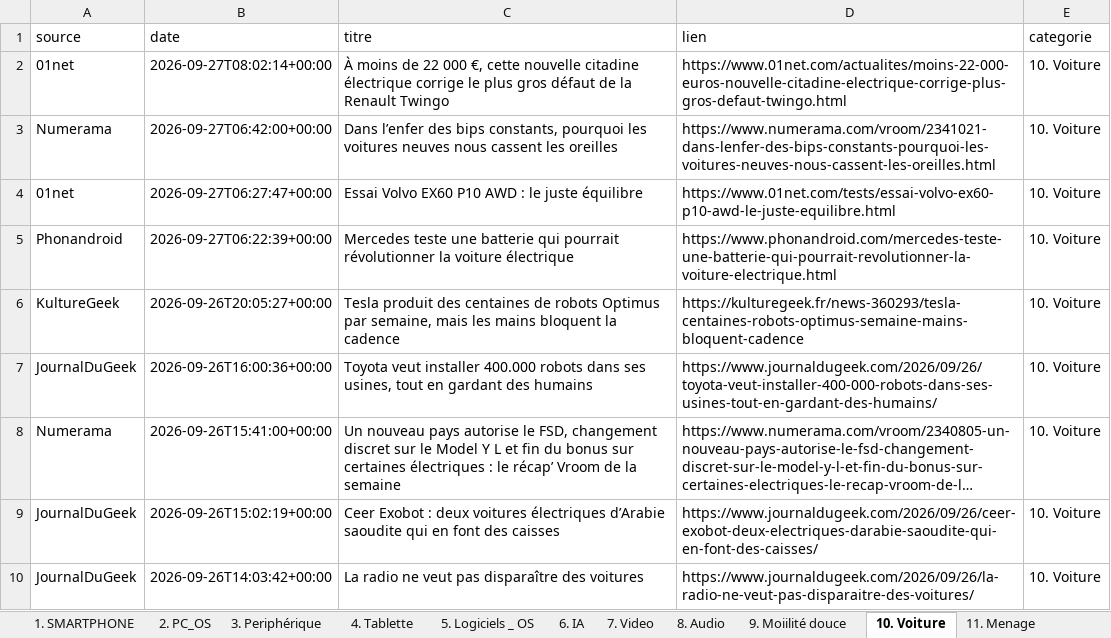
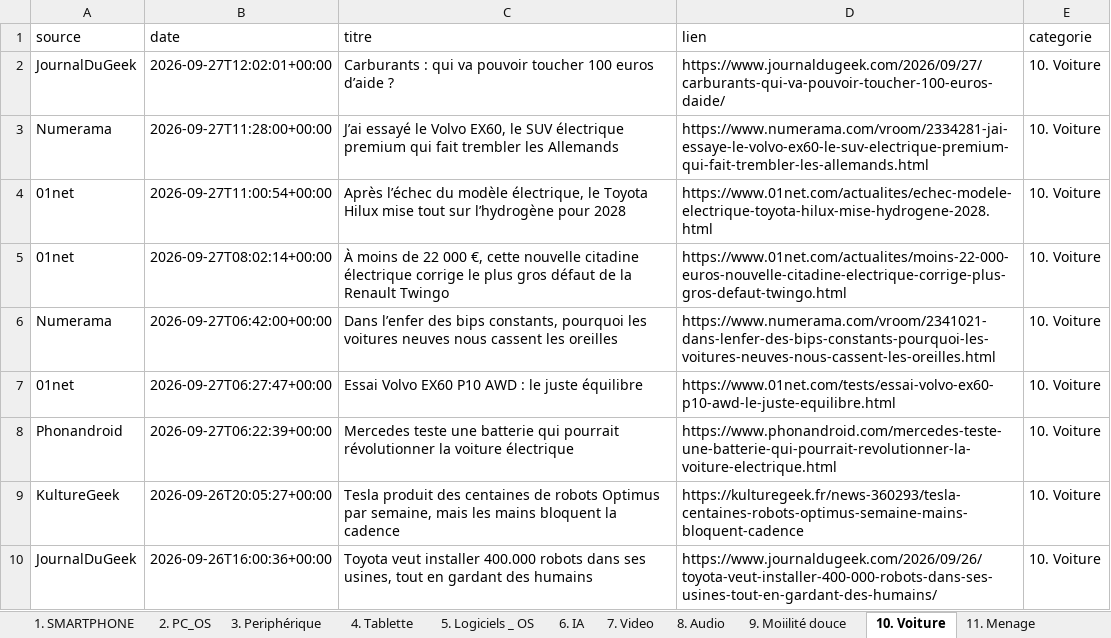
Before and after one commit to djhadef-star/rss-categories, an Excel workbook: output/rss_history_2.xlsx, sheet 10. Voiture, drawn as a sheet; only a part is shown; the shorter side is filled out with more unchanged rows; long unchanged cells end in …; values as stored, in another font and other column widths than the file's, no borders; the diff names each change by its address in the sheet, - before the commit and + after, or states it on an @@ line.

```diff
--- a/output/rss_history_2.xlsx (sheet 10. Voiture)
+++ b/output/rss_history_2.xlsx (sheet 10. Voiture)
+row 2: JournalDuGeek | 2026-09-27T12:02:01+00:00 | Carburants : qui va pouvoir toucher 100 euros d’aide ? | https://www.journaldugeek.com/2026/09/27/carburants-qui-va-pouvoir-toucher-100-euros-daide/ | 10. Voiture
+row 3: Numerama | 2026-09-27T11:28:00+00:00 | J’ai essayé le Volvo EX60, le SUV électrique premium qui fait trembler les Allemands | https://www.numerama.com/vroom/2334281-jai-essaye-le-volvo-ex60-le-suv-electrique-premium-qui-fait-trembler-les-allemands.html | 10. Voiture
+row 4: 01net | 2026-09-27T11:00:54+00:00 | Après l’échec du modèle électrique, le Toyota Hilux mise tout sur l’hydrogène pour 2028 | https://www.01net.com/actualites/echec-modele-electrique-toyota-hilux-mise-hydrogene-2028.html | 10. Voiture
```
Also changed, not shown: sheet Tous_les_articles, sheet 14. Extérieur, sheet 12. Cuisine, sheet 8. Audio, sheet 5. Logiciels _ OS, sheet 7. Video, 4 more sheets, output/rss_history.xlsx, 2 other files.
